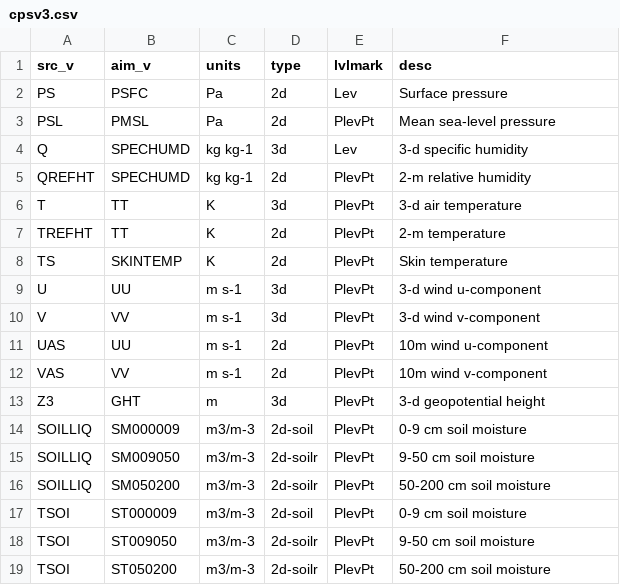
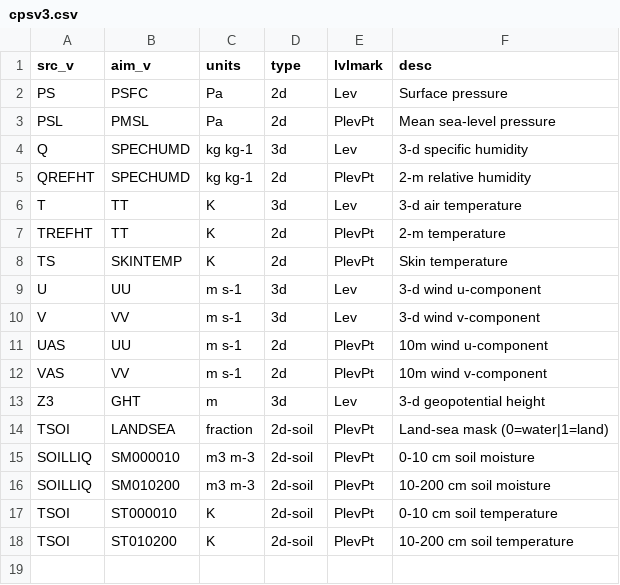
Before and after one commit to lzhenn/uranus, a CSV file: uranus/db/cpsv3.csv, drawn as a sheet.

```diff
--- a/uranus/db/cpsv3.csv
+++ b/uranus/db/cpsv3.csv
@@ -5,15 +5,14 @@ Q,SPECHUMD,kg kg-1,3d,Lev,3-d specific humidity
 QREFHT,SPECHUMD, kg kg-1,2d,PlevPt, 2-m relative humidity
-T,TT,K,3d,PlevPt,3-d air temperature
+T,TT,K,3d,Lev,3-d air temperature
 TREFHT,TT,K,2d,PlevPt, 2-m temperature
 TS,SKINTEMP, K,2d,PlevPt, Skin temperature
-U,UU,m s-1,3d,PlevPt, 3-d wind u-component
-V,VV,m s-1,3d,PlevPt, 3-d wind v-component
+U,UU,m s-1,3d,Lev, 3-d wind u-component
+V,VV,m s-1,3d,Lev, 3-d wind v-component
 UAS,UU,m s-1,2d,PlevPt, 10m wind u-component
 VAS,VV,m s-1,2d,PlevPt, 10m wind v-component
-Z3,GHT,m,3d,PlevPt, 3-d geopotential height
-SOILLIQ,SM000009, m3/m-3,2d-soil,PlevPt, 0-9 cm soil moisture
-SOILLIQ,SM009050, m3/m-3,2d-soilr,PlevPt, 9-50 cm soil moisture
-SOILLIQ,SM050200, m3/m-3,2d-soilr,PlevPt, 50-200 cm soil moisture
-TSOI,ST000009, m3/m-3,2d-soil,PlevPt, 0-9 cm soil moisture
-TSOI,ST009050, m3/m-3,2d-soilr,PlevPt, 9-50 cm soil moisture
-TSOI,ST050200, m3/m-3,2d-soilr,PlevPt, 50-200 cm soil moisture
+Z3,GHT,m,3d,Lev,3-d geopotential height
+TSOI,LANDSEA, fraction,2d-soil,PlevPt, Land-sea mask (0=water|1=land)
+SOILLIQ,SM000010, m3 m-3,2d-soil,PlevPt, 0-10 cm soil moisture
+SOILLIQ,SM010200, m3 m-3,2d-soil,PlevPt, 10-200 cm soil moisture
+TSOI,ST000010, K,2d-soil,PlevPt, 0-10 cm soil temperature
+TSOI,ST010200, K,2d-soil,PlevPt, 10-200 cm soil temperature
```
Also changed, not shown: 6 other files.
